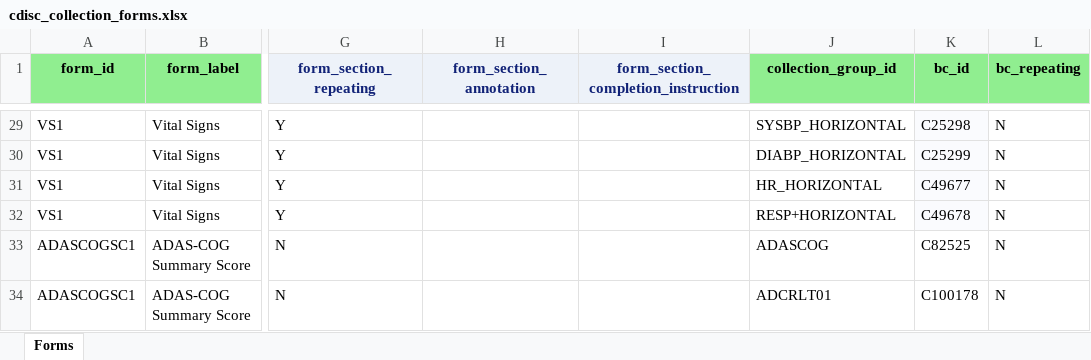
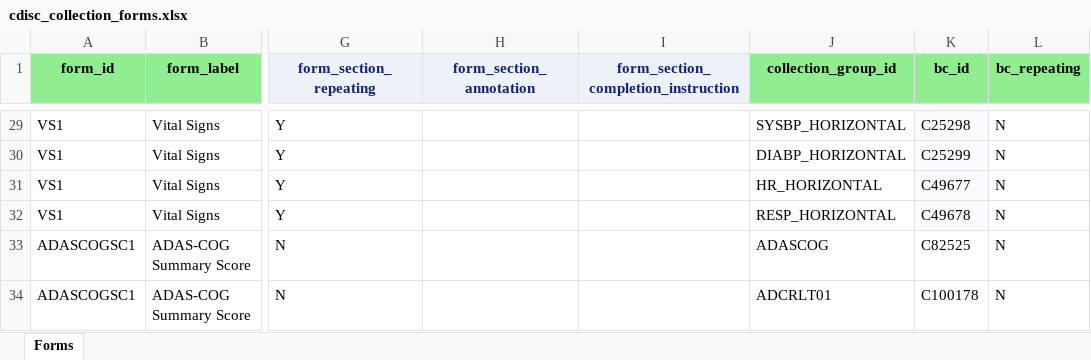
Before and after one commit to lexjansen/cdisc360i-pocs, an Excel workbook: metadata/cdisc_collection_forms.xlsx, sheet Forms, drawn as a sheet; only a part is shown, gaps mark what is left out; values as stored, in another font and other column widths than the file's, no borders; the diff names each change by its address in the sheet, - before the commit and + after, or states it on an @@ line.

Commit message:
forms update

```diff
--- a/metadata/cdisc_collection_forms.xlsx (sheet Forms)
+++ b/metadata/cdisc_collection_forms.xlsx (sheet Forms)
-J32 (collection_group_id): RESP+HORIZONTAL
+J32 (collection_group_id): RESP_HORIZONTAL
```
